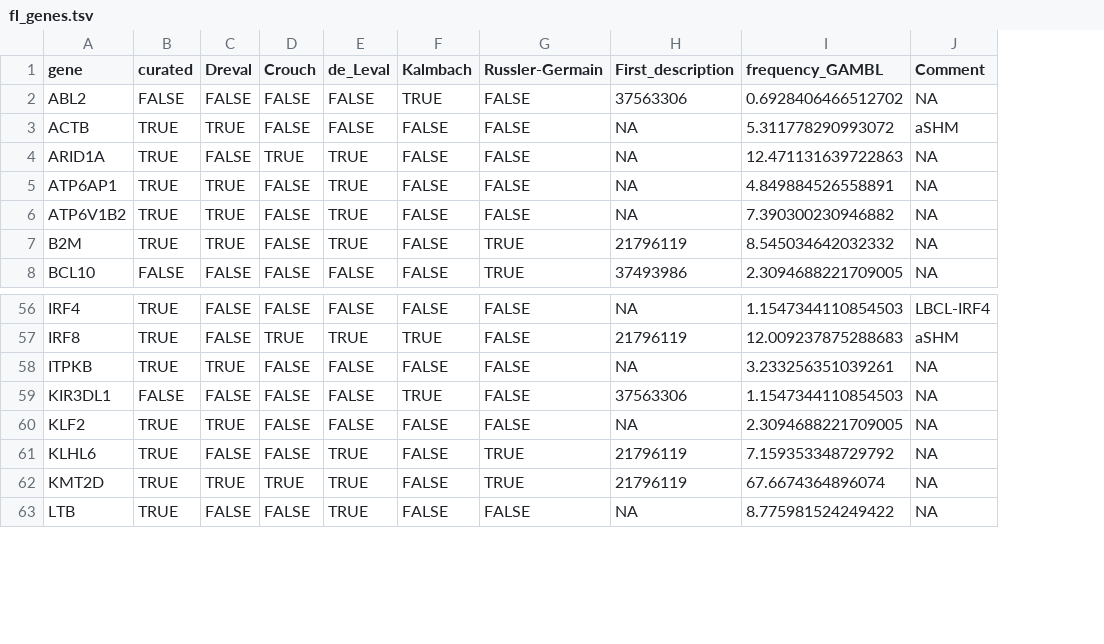
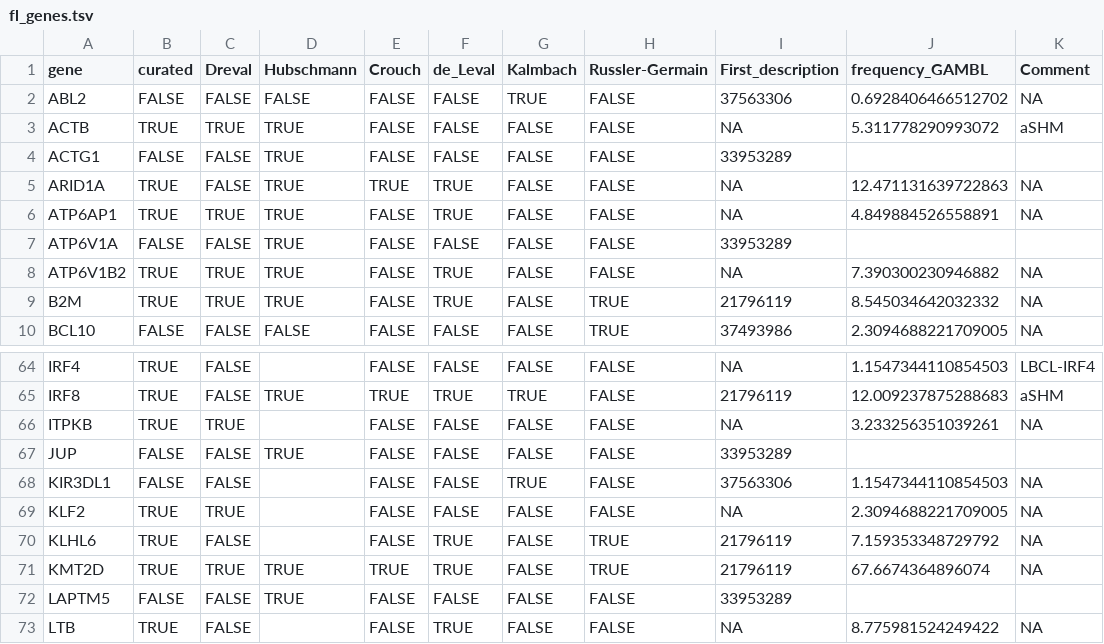
Before and after one commit to morinlab/LLMPP, a TSV file: resources/curated/fl_genes.tsv, drawn as a sheet; only a part is shown, gaps mark what is left out; addresses are those after the commit; the diff covers the shown part only; the diff names each change by its address in the sheet, - before the commit and + after, or states it on an @@ line.

```diff
--- a/resources/curated/fl_genes.tsv
+++ b/resources/curated/fl_genes.tsv
+column D (Hubschmann), rows 2-3: FALSE | TRUE; rows 5-6: TRUE | TRUE; rows 8-10: TRUE | TRUE | FALSE; row 65: TRUE; row 71: TRUE
+row 4: ACTG1 | FALSE | FALSE | TRUE | FALSE | FALSE | FALSE | FALSE | 33953289
+row 7: ATP6V1A | FALSE | FALSE | TRUE | FALSE | FALSE | FALSE | FALSE | 33953289
+row 67: JUP | FALSE | FALSE | TRUE | FALSE | FALSE | FALSE | FALSE | 33953289
+row 72: LAPTM5 | FALSE | FALSE | TRUE | FALSE | FALSE | FALSE | FALSE | 33953289
```
Also changed, not shown: 13 added rows and 1 edited cell elsewhere in this file, resources/curated/dlbcl_genes_with_mutation_frequencies.tsv.
